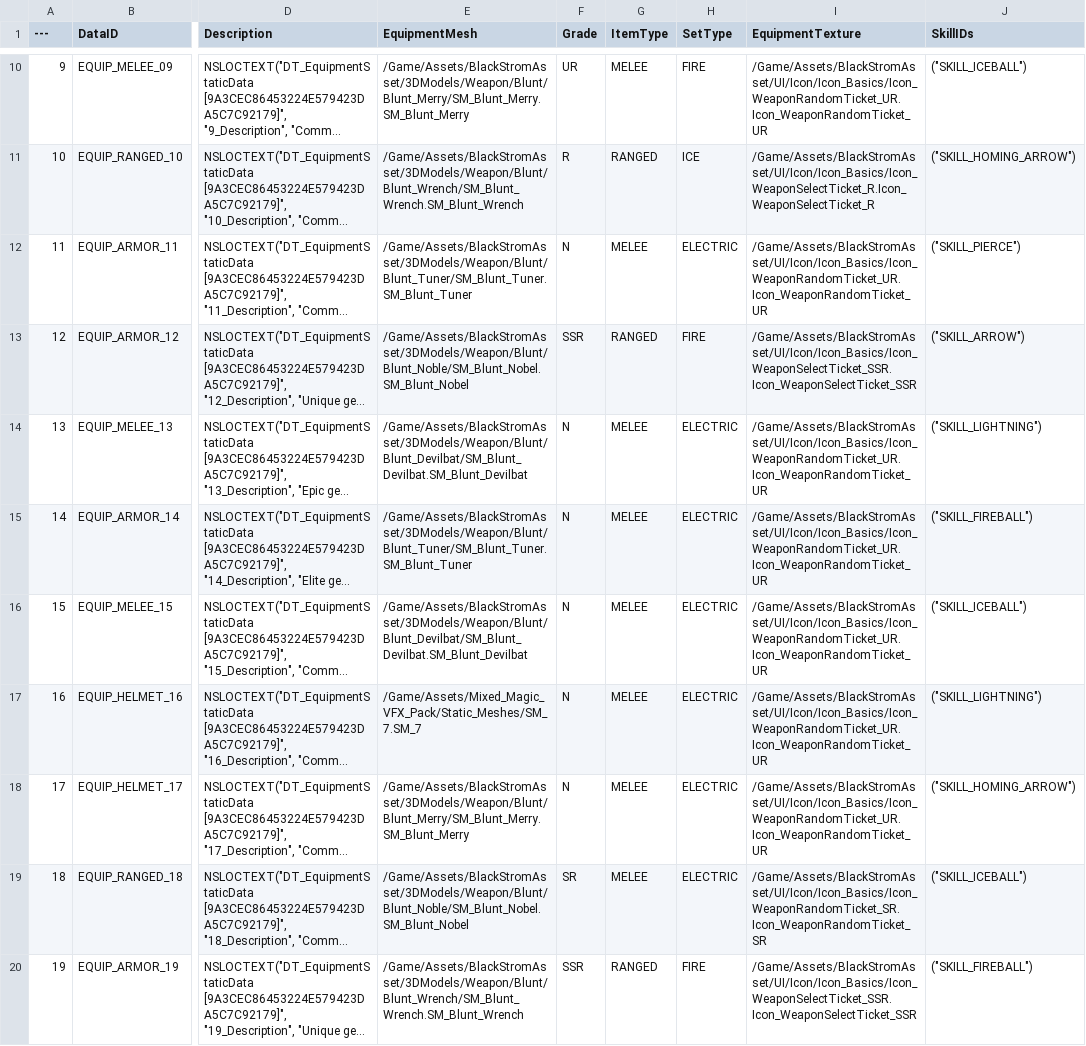
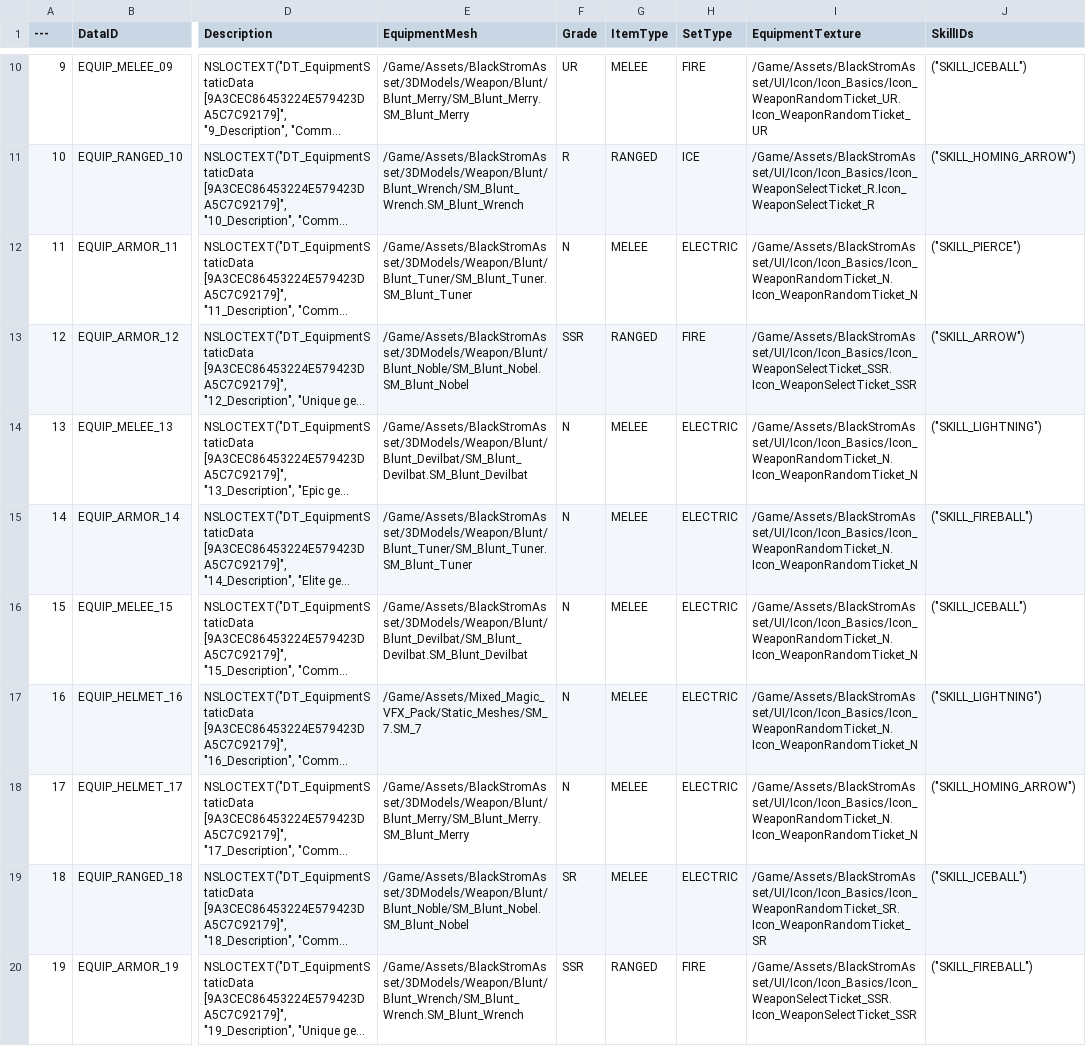
Before and after one commit to Lucky-Rabbit-s-Foot-v2/Lunar_Realm, a CSV file: ExternalSource/EquipmentStaticData.csv, drawn as a sheet; only a part is shown, gaps mark what is left out; long unchanged cells end in …; the diff covers the shown part only; the diff names each change by its address in the sheet, - before the commit and + after, or states it on an @@ line.

Commit message:
<fix> 장비 가챠 풀/리빌 CSV를 EquipmentStaticData 기준으로 정합성 수정
- 장비데이터 텍스처 수정

```diff
--- a/ExternalSource/EquipmentStaticData.csv
+++ b/ExternalSource/EquipmentStaticData.csv
-I12 (EquipmentTexture): /Game/Assets/BlackStromAsset/UI/Icon/Icon_Basics/Icon_WeaponRandomTicket_UR.Icon_WeaponRandomTicket_UR
+I12 (EquipmentTexture): /Game/Assets/BlackStromAsset/UI/Icon/Icon_Basics/Icon_WeaponRandomTicket_N.Icon_WeaponRandomTicket_N
-I14:I18 (EquipmentTexture): /Game/Assets/BlackStromAsset/UI/Icon/Icon_Basics/Icon_WeaponRandomTicket_UR.Icon_WeaponRandomTicket_UR
+I14:I18 (EquipmentTexture): /Game/Assets/BlackStromAsset/UI/Icon/Icon_Basics/Icon_WeaponRandomTicket_N.Icon_WeaponRandomTicket_N
```
Also changed, not shown: 15 edited cells elsewhere in this file, ExternalSource/GachaPoolData.csv, 4 other files.
